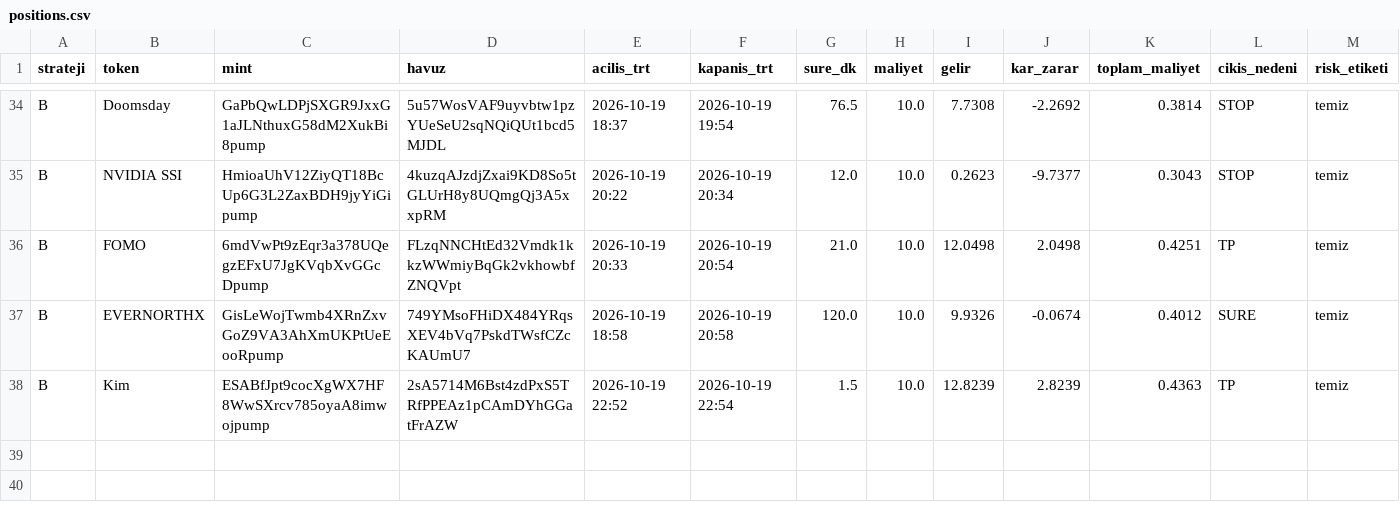
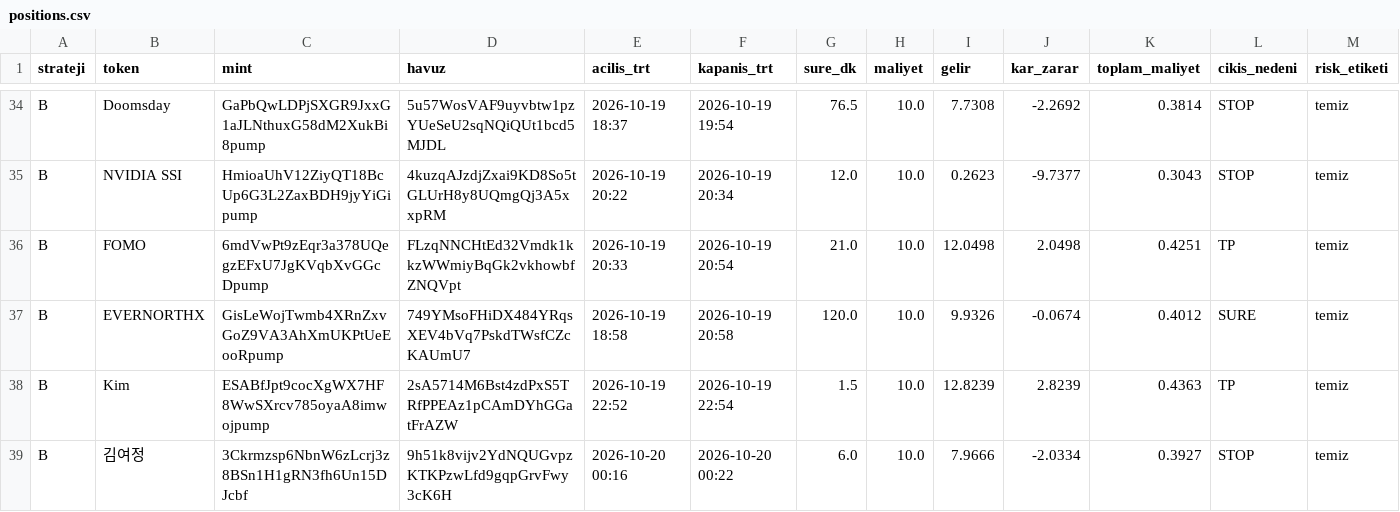
Before and after one commit to FurkanGulerci/memecoin-demo, a CSV file: positions.csv, drawn as a sheet; only a part is shown, gaps mark what is left out; rows hold the shown columns only; the diff names each change by its address in the sheet, - before the commit and + after, or states it on an @@ line.

```diff
--- a/positions.csv
+++ b/positions.csv
+row 39: B | 김여정 | 3Ckrmzsp6NbnW6zLcrj3z8BSn1H1gRN3fh6Un15DJcbf | 9h51k8vijv2YdNQUGvpzKTKPzwLfd9gqpGrvFwy3cK6H | 2026-10-20 00:16 | 2026-10-20 00:22 | 6.0 | 10.0 | 7.9666 | -2.0334 | 0.3927 | STOP | temiz
```
Also changed, not shown: trades.csv, 1 other file.
